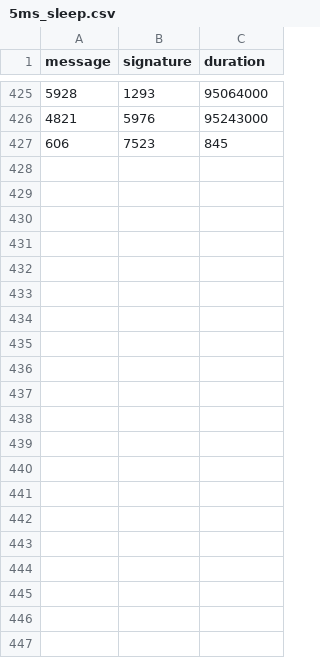
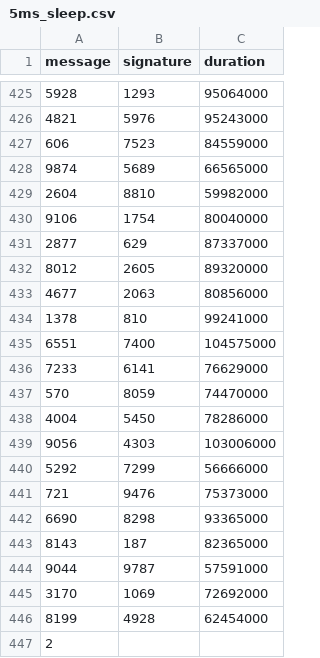
Before and after one commit to nicopupupu/QGIS_Package_Installer, a CSV file: 5ms_sleep.csv, drawn as a sheet; only a part is shown, gaps mark what is left out.

Commit message:
updated skills

```diff
--- a/5ms_sleep.csv
+++ b/5ms_sleep.csv
@@ -426,2 +426,22 @@ message,signature,duration
 4821,5976,95243000
-606,7523,845
+606,7523,84559000
+9874,5689,66565000
+2604,8810,59982000
+9106,1754,80040000
+2877,629,87337000
+8012,2605,89320000
+4677,2063,80856000
+1378,810,99241000
+6551,7400,104575000
+7233,6141,76629000
+570,8059,74470000
+4004,5450,78286000
+9056,4303,103006000
+5292,7299,56666000
+721,9476,75373000
+6690,8298,93365000
+8143,187,82365000
+9044,9787,57591000
+3170,1069,72692000
+8199,4928,62454000
+2
```
